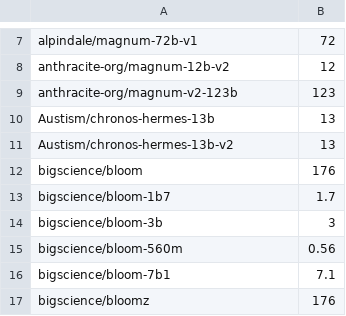
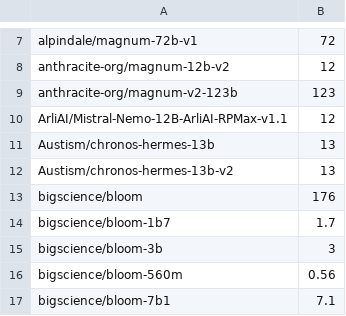
Before and after one commit to Haidra-Org/AI-Horde-text-model-reference, a CSV file: models.csv, drawn as a sheet; only a part is shown, gaps mark what is left out; the shorter side is filled out with more unchanged rows.

Commit message:
rpmax

```diff
--- a/models.csv
+++ b/models.csv
@@ -9,2 +9,3 @@ anthracite-org/magnum-12b-v2,12
 anthracite-org/magnum-v2-123b,123
+ArliAI/Mistral-Nemo-12B-ArliAI-RPMax-v1.1,12
 Austism/chronos-hermes-13b,13
```
Also changed, not shown: 1 other file.
